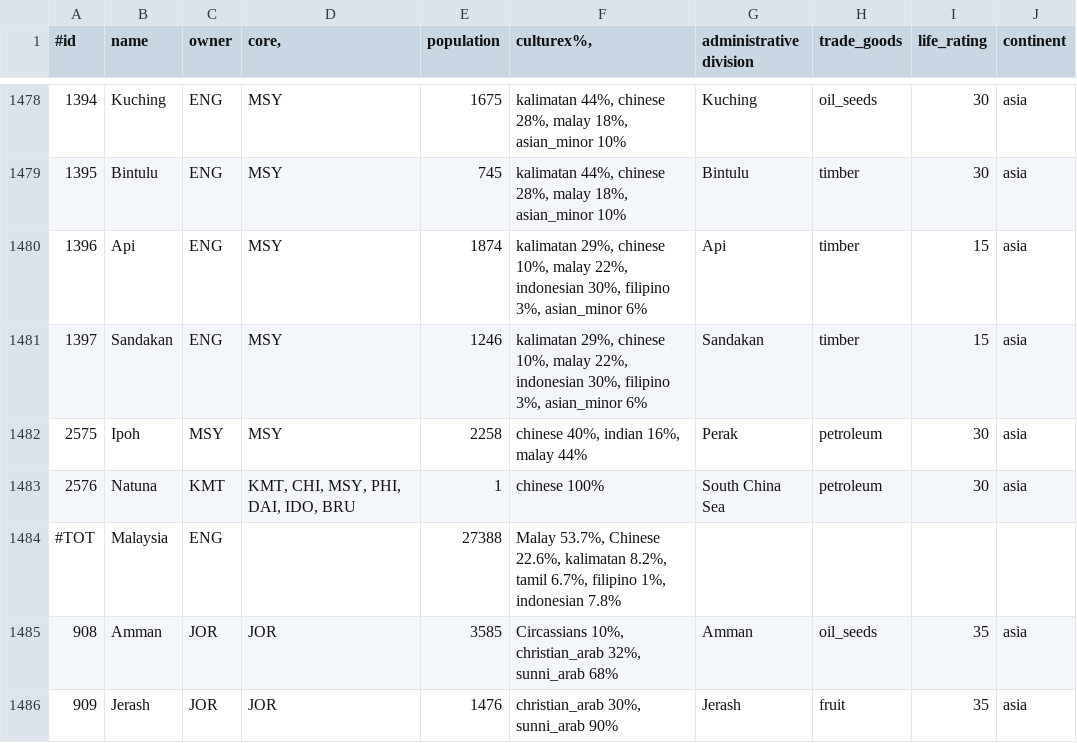
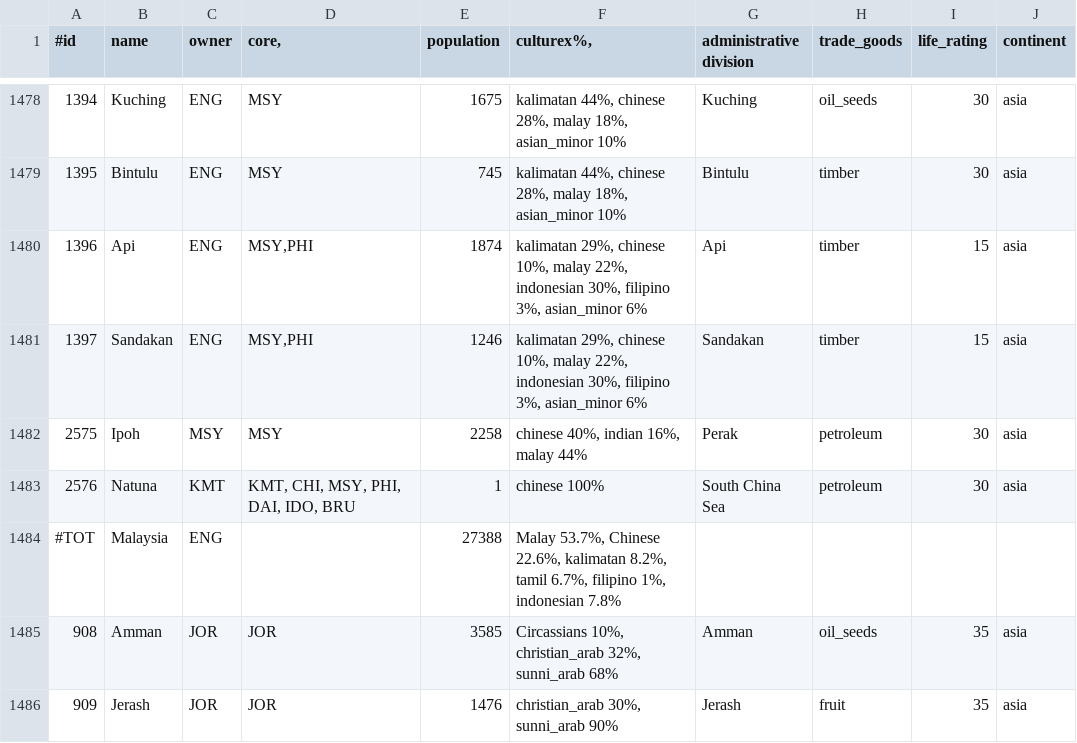
Before and after one commit to simsulla/nwomod, a CSV file: NWO/doc/history_pops_1946.csv, drawn as a sheet; only a part is shown, gaps mark what is left out.

```diff
--- a/NWO/doc/history_pops_1946.csv
+++ b/NWO/doc/history_pops_1946.csv
@@ -1479,4 +1479,4 @@
 1395;Bintulu;ENG;MSY;745;kalimatan 44%, chinese 28%, malay 18%, asian_minor 10%;Bintulu;timber;30;"asia"
-1396;Api;ENG;MSY;1874;kalimatan 29%, chinese 10%, malay 22%, indonesian 30%, filipino 3%, asian_minor 6%;Api;timber;15;"asia"
-1397;Sandakan;ENG;MSY;1246;kalimatan 29%, chinese 10%, malay 22%, indonesian 30%, filipino 3%, asian_minor 6%;Sandakan;timber;15;"asia"
+1396;Api;ENG;MSY,PHI;1874;kalimatan 29%, chinese 10%, malay 22%, indonesian 30%, filipino 3%, asian_minor 6%;Api;timber;15;"asia"
+1397;Sandakan;ENG;MSY,PHI;1246;kalimatan 29%, chinese 10%, malay 22%, indonesian 30%, filipino 3%, asian_minor 6%;Sandakan;timber;15;"asia"
 2575;Ipoh;MSY;MSY;2258;chinese 40%, indian 16%, malay 44%;Perak;petroleum;30;"asia"
```
Also changed, not shown: NWO/doc/history_pops_1992.csv, 2 other files.
